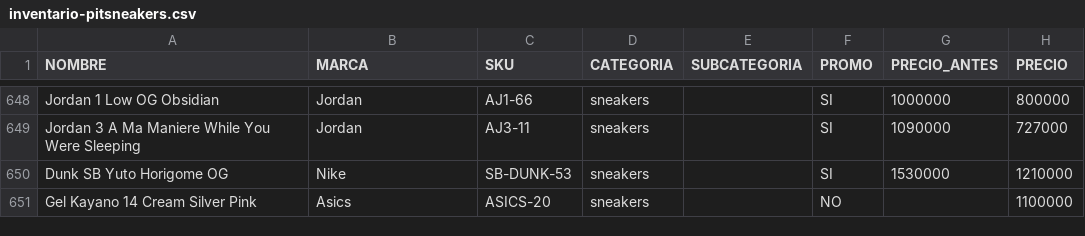
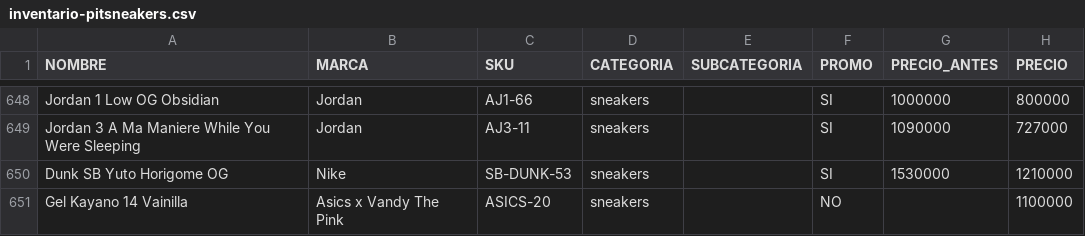
Before and after one commit to pitzsneakerscol-ui/pitsneakers-web, a CSV file: docs/inventario-pitsneakers.csv, drawn as a sheet; only a part is shown, gaps mark what is left out; the diff names each change by its address in the sheet, - before the commit and + after, or states it on an @@ line.

```diff
--- a/docs/inventario-pitsneakers.csv
+++ b/docs/inventario-pitsneakers.csv
-A651 (NOMBRE): Gel Kayano 14 Cream Silver Pink
+A651 (NOMBRE): Gel Kayano 14 Vainilla
-B651 (MARCA): Asics
+B651 (MARCA): Asics x Vandy The Pink
```
Also changed, not shown: 2 other files.
